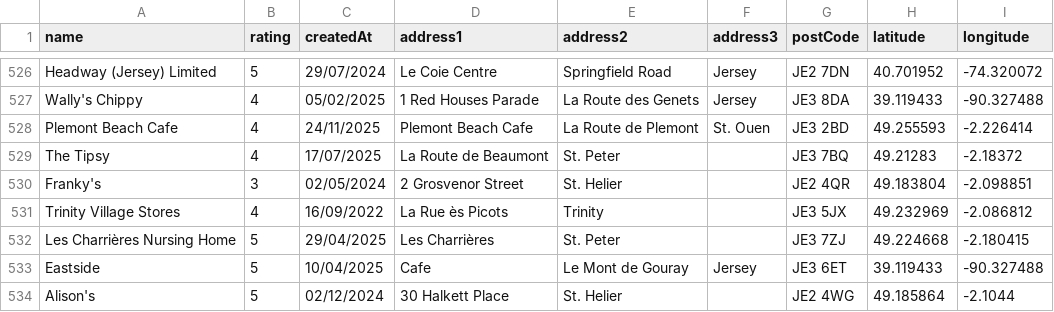
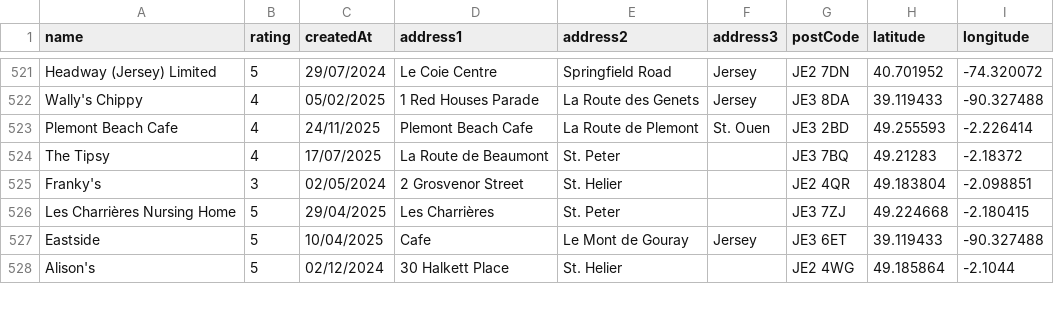
Before and after one commit to glitchjsy/opendata-downloads, a CSV file: data/eatsafe/eatsafe.csv, drawn as a sheet; only a part is shown, gaps mark what is left out; the diff covers the shown part only; the diff names each change by its address in the sheet, - before the commit and + after, or states it on an @@ line.

```diff
--- a/data/eatsafe/eatsafe.csv
+++ b/data/eatsafe/eatsafe.csv
-row 531: Trinity Village Stores | 4 | 16/09/2022 | La Rue ès Picots | Trinity |  | JE3 5JX | 49.232969 | -2.086812
```
Also changed, not shown: 5 removed rows elsewhere in this file, 4 other files.
